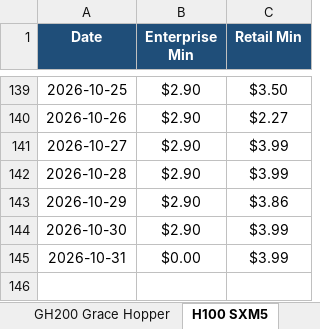
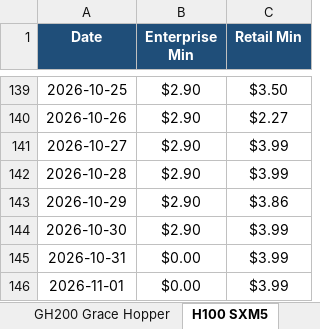
Before and after one commit to ethan2geng/Daily-GPU, an Excel workbook: output/GPU_Price_Trends.xlsx, sheet H100 SXM5, drawn as a sheet; only a part is shown, gaps mark what is left out; values as stored, in another font and other column widths than the file's, no borders; charts and pictures not drawn; the diff names each change by its address in the sheet, - before the commit and + after, or states it on an @@ line.

```diff
--- a/output/GPU_Price_Trends.xlsx (sheet H100 SXM5)
+++ b/output/GPU_Price_Trends.xlsx (sheet H100 SXM5)
+row 146: 2026-11-01 | $0.00 | $3.99
```
Also changed, not shown: sheet H200 SXM, sheet L40S, sheet H200 NVL, sheet B200 SXM, sheet H100 NVL, sheet B300 SXM6, 5 more sheets, charts or pictures, 3 other files.
